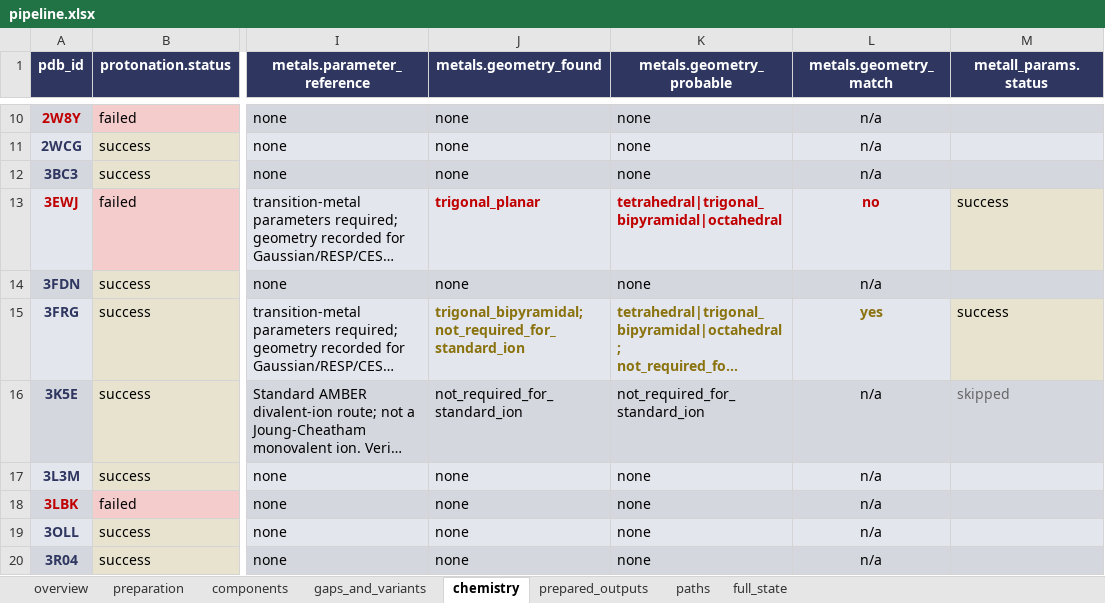
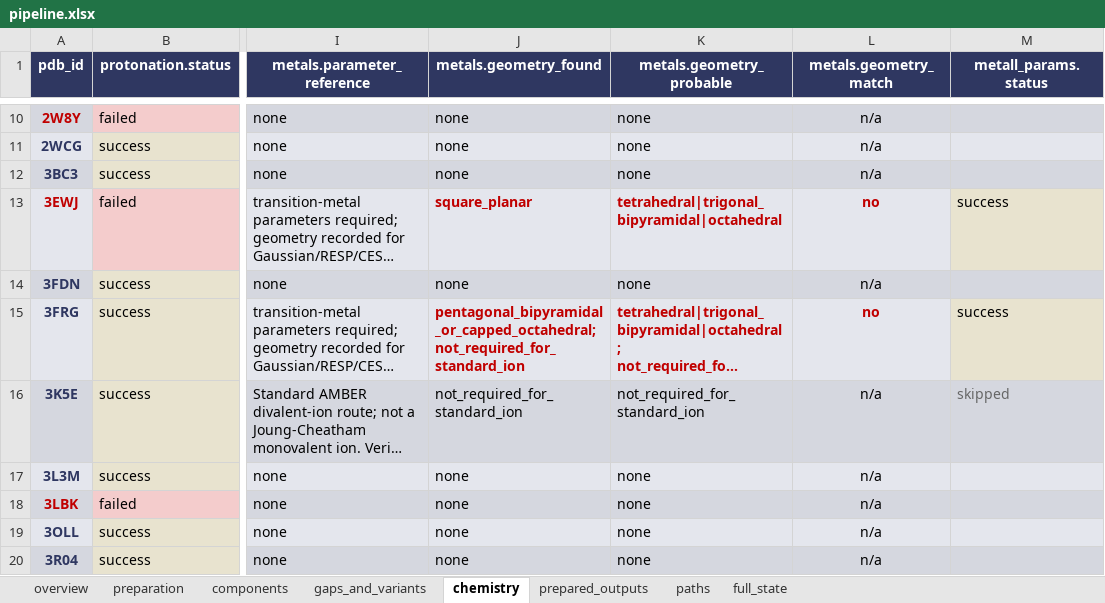
Before and after one commit to lwantoch/stack_protein_prep, an Excel workbook: data/proteins/pipeline.xlsx, sheet chemistry, drawn as a sheet; only a part is shown, gaps mark what is left out; long unchanged cells end in …; values as stored, in another font and other column widths than the file's, no borders; the diff names each change by its address in the sheet, - before the commit and + after, or states it on an @@ line.

```diff
--- a/data/proteins/pipeline.xlsx (sheet chemistry)
+++ b/data/proteins/pipeline.xlsx (sheet chemistry)
-J13 (metals.geometry_found): trigonal_planar
+J13 (metals.geometry_found): square_planar
-J15 (metals.geometry_found): trigonal_bipyramidal; not_required_for_standard_ion
+J15 (metals.geometry_found): pentagonal_bipyramidal_or_capped_octahedral; not_required_for_standard_ion
-J15:L15 text colour: #8A730F
+J15:L15 text colour: #C00000
-L15 (metals.geometry_match): yes
+L15 (metals.geometry_match): no
```
Also changed, not shown: sheet full_state, sheet overview, 2 other files.
